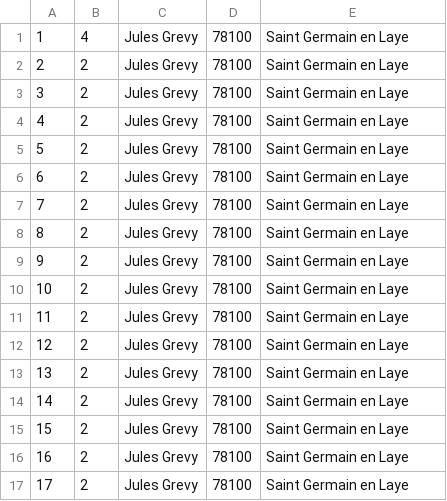
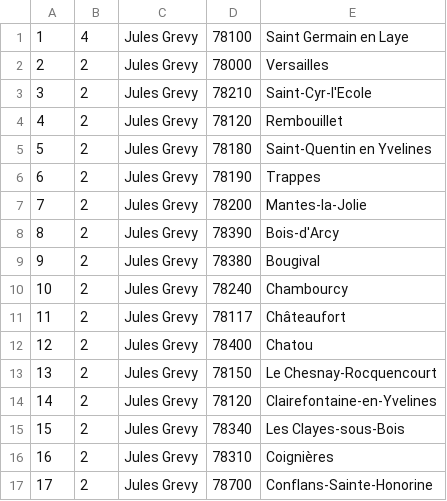
Before and after one commit to Ridjejr/ProjectClubSport, a CSV file: src/DataFixtures/club.csv, drawn as a sheet; only a part is shown; the diff covers the shown part only.

```diff
--- a/src/DataFixtures/club.csv
+++ b/src/DataFixtures/club.csv
@@ -1,17 +1,17 @@
 1,4,Jules Grevy,78100,Saint Germain en Laye
-2,2,Jules Grevy,78100,Saint Germain en Laye
-3,2,Jules Grevy,78100,Saint Germain en Laye
-4,2,Jules Grevy,78100,Saint Germain en Laye
-5,2,Jules Grevy,78100,Saint Germain en Laye
-6,2,Jules Grevy,78100,Saint Germain en Laye
-7,2,Jules Grevy,78100,Saint Germain en Laye
-8,2,Jules Grevy,78100,Saint Germain en Laye
-9,2,Jules Grevy,78100,Saint Germain en Laye
-10,2,Jules Grevy,78100,Saint Germain en Laye
-11,2,Jules Grevy,78100,Saint Germain en Laye
-12,2,Jules Grevy,78100,Saint Germain en Laye
-13,2,Jules Grevy,78100,Saint Germain en Laye
-14,2,Jules Grevy,78100,Saint Germain en Laye
-15,2,Jules Grevy,78100,Saint Germain en Laye
-16,2,Jules Grevy,78100,Saint Germain en Laye
-17,2,Jules Grevy,78100,Saint Germain en Laye
+2,2,Jules Grevy,78000,Versailles
+3,2,Jules Grevy,78210,Saint-Cyr-l'Ecole
+4,2,Jules Grevy,78120,Rembouillet
+5,2,Jules Grevy,78180,Saint-Quentin en Yvelines
+6,2,Jules Grevy,78190,Trappes
+7,2,Jules Grevy,78200,Mantes-la-Jolie
+8,2,Jules Grevy,78390,Bois-d'Arcy
+9,2,Jules Grevy,78380,Bougival
+10,2,Jules Grevy,78240,Chambourcy
+11,2,Jules Grevy,78117,Châteaufort
+12,2,Jules Grevy,78400,Chatou
+13,2,Jules Grevy,78150,Le Chesnay-Rocquencourt
+14,2,Jules Grevy,78120,Clairefontaine-en-Yvelines
+15,2,Jules Grevy,78340,Les Clayes-sous-Bois
+16,2,Jules Grevy,78310,Coignières
+17,2,Jules Grevy,78700,Conflans-Sainte-Honorine
```
Also changed, not shown: 85 edited cells elsewhere in this file, 18 other files.
